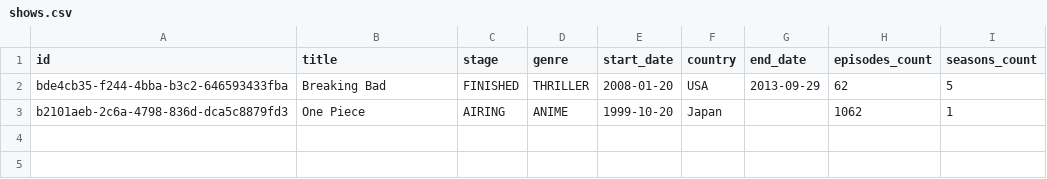
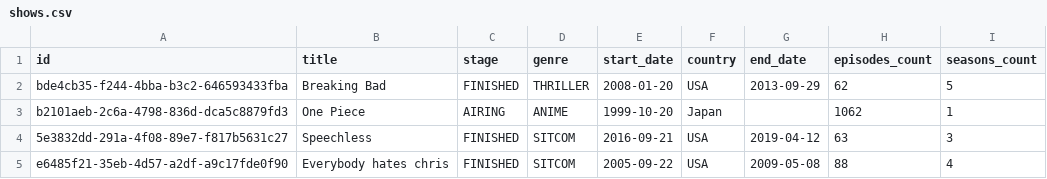
Before and after one commit to Arzybek/demo-skills-showcase, a CSV file: services/shows-migrations-service/src/main/resources/shows/data/shows.csv, drawn as a sheet.

Commit message:
MASTER Simple search bar + compiler plugin + more data

```diff
--- a/services/shows-migrations-service/src/main/resources/shows/data/shows.csv
+++ b/services/shows-migrations-service/src/main/resources/shows/data/shows.csv
@@ -3 +3,3 @@ bde4cb35-f244-4bba-b3c2-646593433fba,Breaking Bad,FINISHED,THRILLER,2008-01-20,U
 b2101aeb-2c6a-4798-836d-dca5c8879fd3,One Piece,AIRING,ANIME,1999-10-20,Japan,,1062,1
+5e3832dd-291a-4f08-89e7-f817b5631c27,Speechless,FINISHED,SITCOM,2016-09-21,USA,2019-04-12,63,3
+e6485f21-35eb-4d57-a2df-a9c17fde0f90,Everybody hates chris,FINISHED,SITCOM,2005-09-22,USA,2009-05-08,88,4
```
Also changed, not shown: 8 other files.
